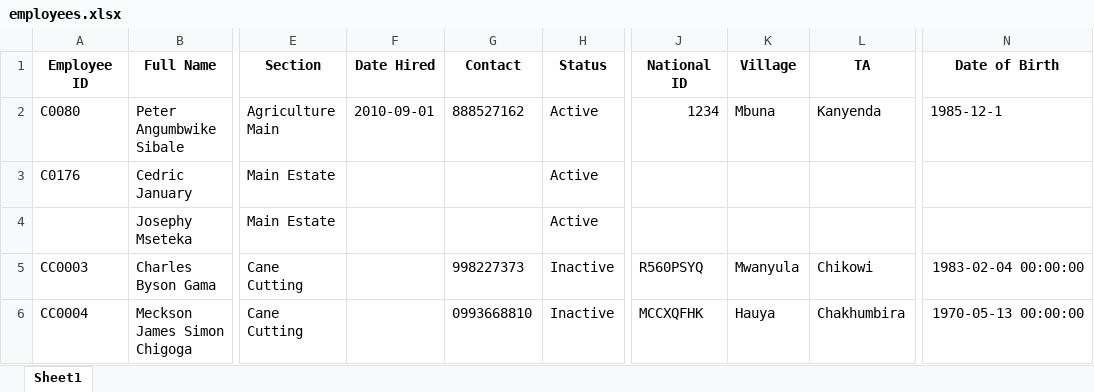
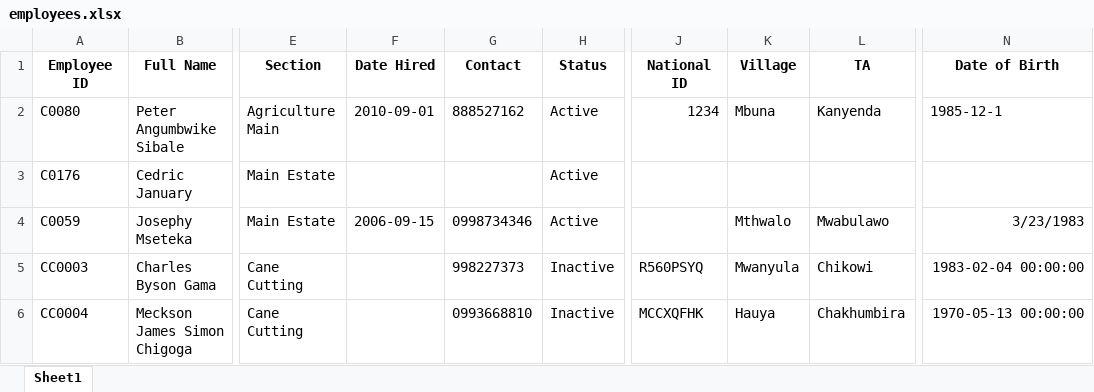
Before and after one commit to psibale/farm-management-system, an Excel workbook: data/employees.xlsx, sheet Sheet1, drawn as a sheet; only a part is shown, gaps mark what is left out; values as stored, in another font and other column widths than the file's, no borders; the diff names each change by its address in the sheet, - before the commit and + after, or states it on an @@ line.

```diff
--- a/data/employees.xlsx (sheet Sheet1)
+++ b/data/employees.xlsx (sheet Sheet1)
-A4 (Employee ID): (empty)
+A4 (Employee ID): C0059
-F4 (Date Hired): (empty)
+F4 (Date Hired): 2006-09-15
-G4 (Contact): (empty)
+G4 (Contact): 0998734346
-K4 (Village): (empty)
+K4 (Village): Mthwalo
-L4 (TA): (empty)
+L4 (TA): Mwabulawo
-N4 (Date of Birth): (empty)
+N4 (Date of Birth): 3/23/1983
```
Also changed, not shown: data/attendance.xlsx, data/planting_records.xlsx, 12 other files.
